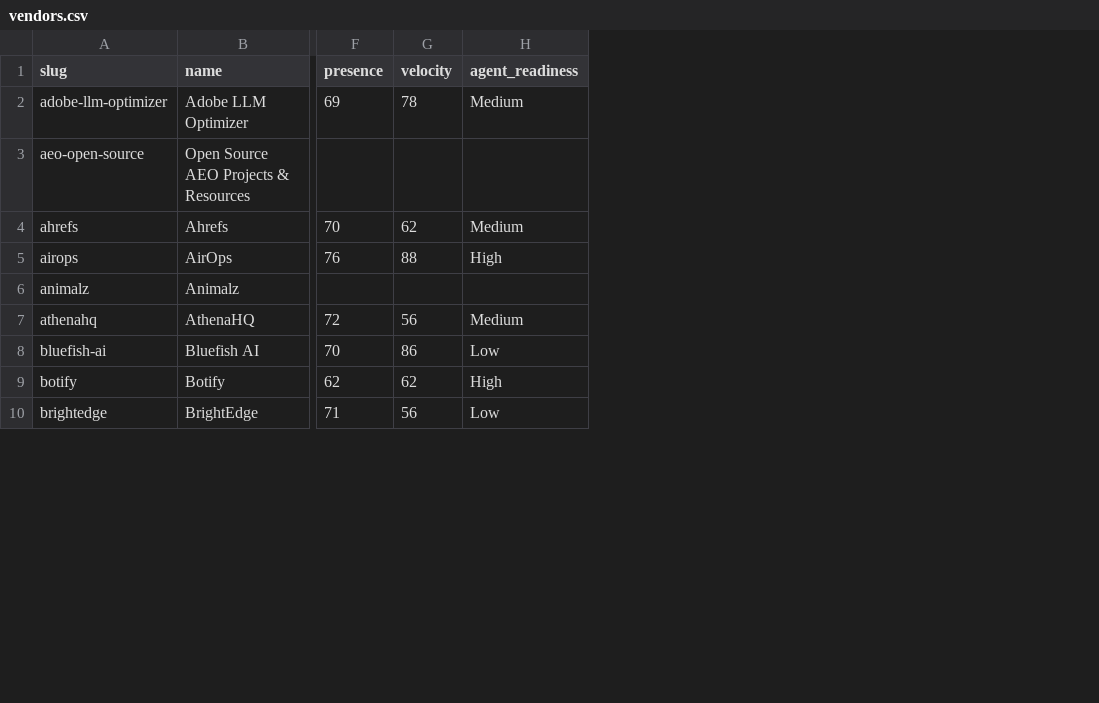
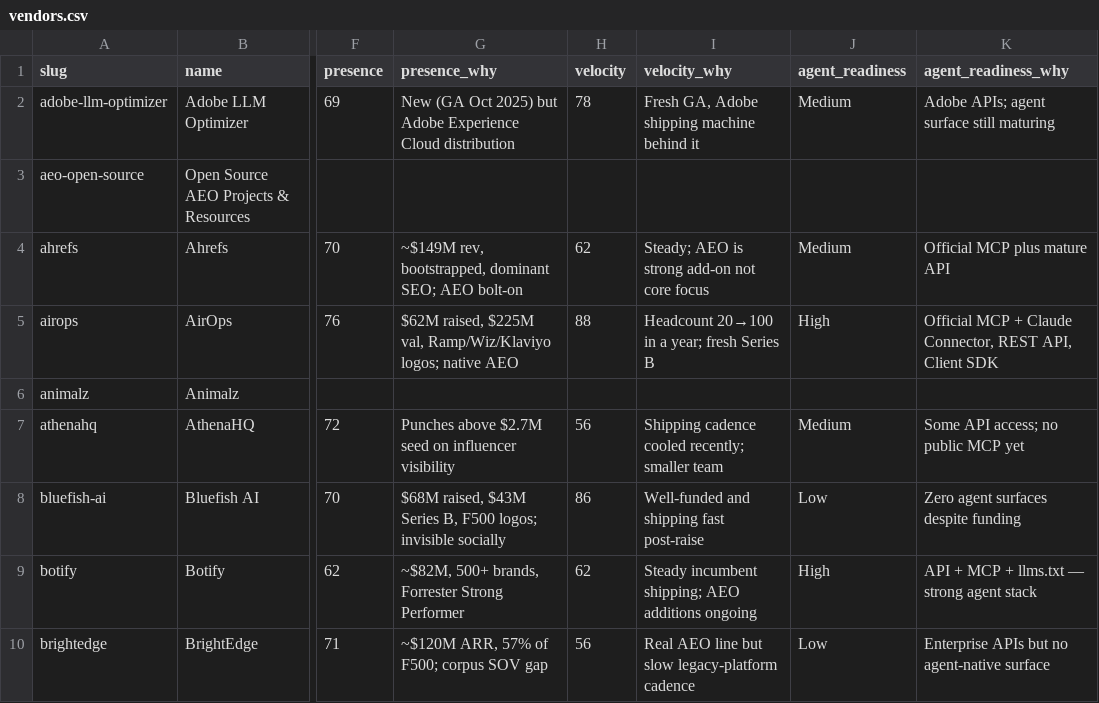
Before and after one commit to adamgtm/aeo-stack-report, a CSV file: data/vendors.csv, drawn as a sheet; only a part is shown, gaps mark what is left out; the diff names each change by its address in the sheet, - before the commit and + after, or states it on an @@ line.

Commit message:
Refresh 2026-05-26 — synced from adamgtm.com/stack

```diff
--- a/data/vendors.csv
+++ b/data/vendors.csv
+column G (presence_why), rows 2-10: New (GA Oct 2025) but Adobe Experience Cloud distribution |  | ~$149M rev, bootstrapped, dominant SEO; AEO bolt-on | $62M raised, $225M val, Ramp/Wiz/Klaviyo logos; native AEO |  | Punches above $2.7M seed on influencer visibility | $68M raised, $43M Series B, F500 logos; invisible socially | ~$82M, 500+ brands, Forrester Strong Performer | ~$120M ARR, 57% of F500; corpus SOV gap
+column I (velocity_why), rows 2-10: Fresh GA, Adobe shipping machine behind it |  | Steady; AEO is strong add-on not core focus | Headcount 20→100 in a year; fresh Series B |  | Shipping cadence cooled recently; smaller team | Well-funded and shipping fast post-raise | Steady incumbent shipping; AEO additions ongoing | Real AEO line but slow legacy-platform cadence
+column K (agent_readiness_why), rows 2-10: Adobe APIs; agent surface still maturing |  | Official MCP plus mature API | Official MCP + Claude Connector, REST API, Client SDK |  | Some API access; no public MCP yet | Zero agent surfaces despite funding | API + MCP + llms.txt — strong agent stack | Enterprise APIs but no agent-native surface
```
Also changed, not shown: 31 other files.
